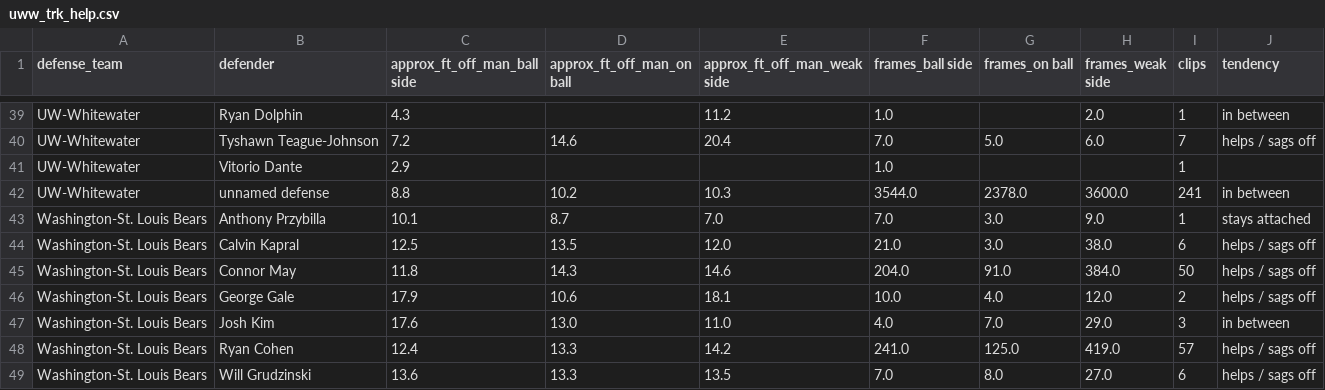
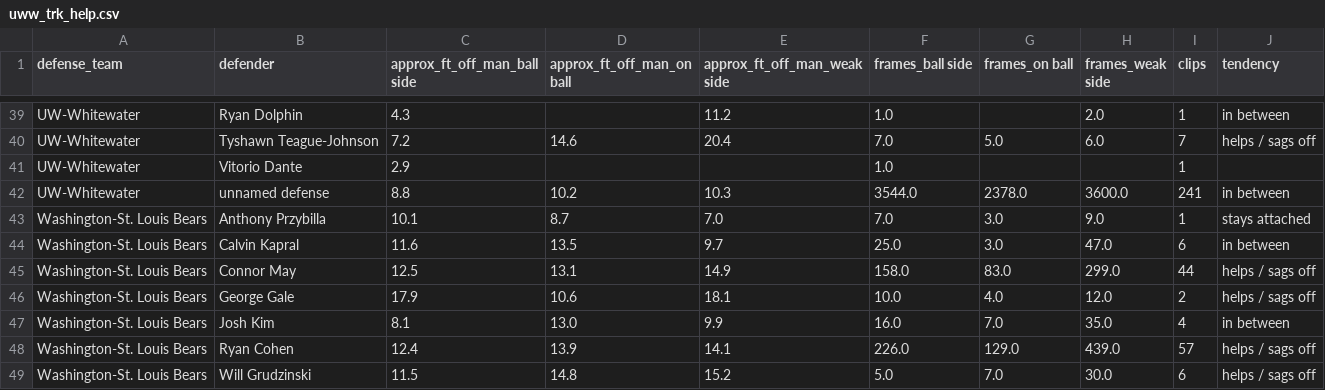
Before and after one commit to fritschcm272/uwwmensbball, a CSV file: data/uww_trk_help.csv, drawn as a sheet; only a part is shown, gaps mark what is left out; the diff covers the shown part only.

```diff
--- a/data/uww_trk_help.csv
+++ b/data/uww_trk_help.csv
@@ -43,7 +43,7 @@ UW-Whitewater,unnamed defense,8.8,10.2,10.3,3544.0,2378.0,3600.0,241,in between
 Washington-St. Louis Bears,Anthony Przybilla,10.1,8.7,7.0,7.0,3.0,9.0,1,stays attached
-Washington-St. Louis Bears,Calvin Kapral,12.5,13.5,12.0,21.0,3.0,38.0,6,helps / sags off
-Washington-St. Louis Bears,Connor May,11.8,14.3,14.6,204.0,91.0,384.0,50,helps / sags off
+Washington-St. Louis Bears,Calvin Kapral,11.6,13.5,9.7,25.0,3.0,47.0,6,in between
+Washington-St. Louis Bears,Connor May,12.5,13.1,14.9,158.0,83.0,299.0,44,helps / sags off
 Washington-St. Louis Bears,George Gale,17.9,10.6,18.1,10.0,4.0,12.0,2,helps / sags off
-Washington-St. Louis Bears,Josh Kim,17.6,13.0,11.0,4.0,7.0,29.0,3,in between
-Washington-St. Louis Bears,Ryan Cohen,12.4,13.3,14.2,241.0,125.0,419.0,57,helps / sags off
-Washington-St. Louis Bears,Will Grudzinski,13.6,13.3,13.5,7.0,8.0,27.0,6,helps / sags off
+Washington-St. Louis Bears,Josh Kim,8.1,13.0,9.9,16.0,7.0,35.0,4,in between
+Washington-St. Louis Bears,Ryan Cohen,12.4,13.9,14.1,226.0,129.0,439.0,57,helps / sags off
+Washington-St. Louis Bears,Will Grudzinski,11.5,14.8,15.2,5.0,7.0,30.0,6,helps / sags off
```
Also changed, not shown: 12 edited cells elsewhere in this file, data/uww_film_ai_status.csv, data/uww_trk_screen_coverage.csv, 36 other files.
